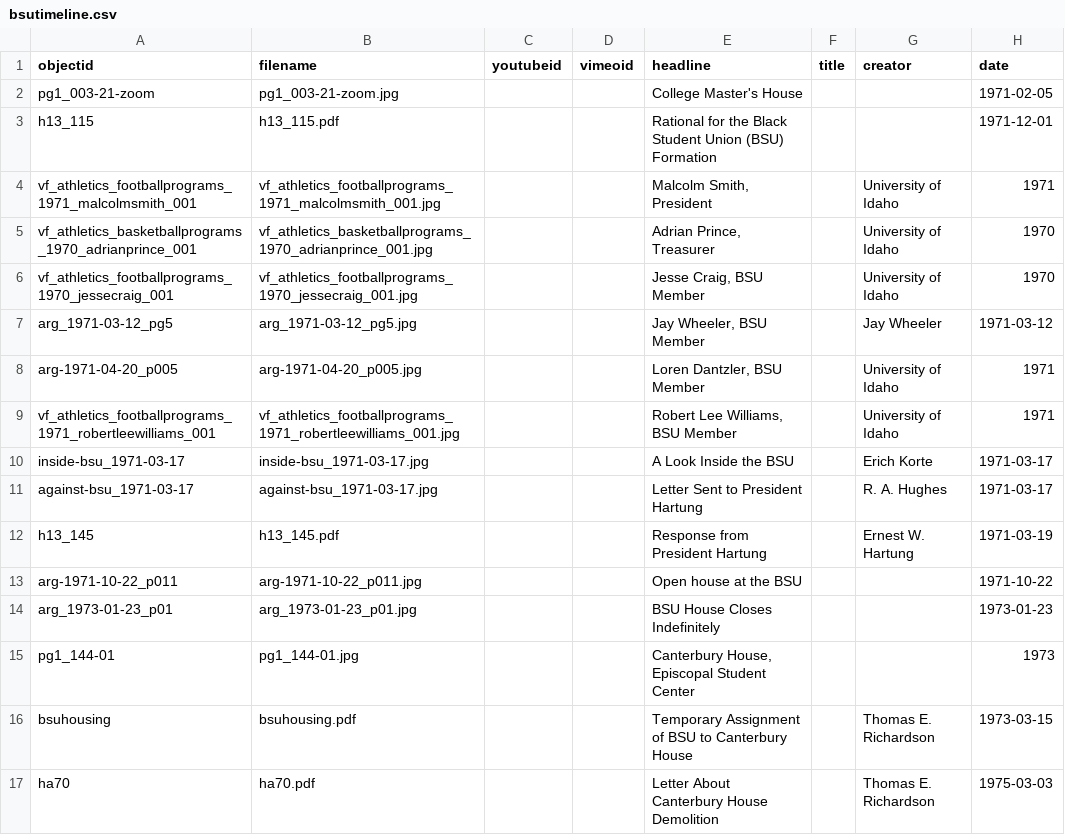
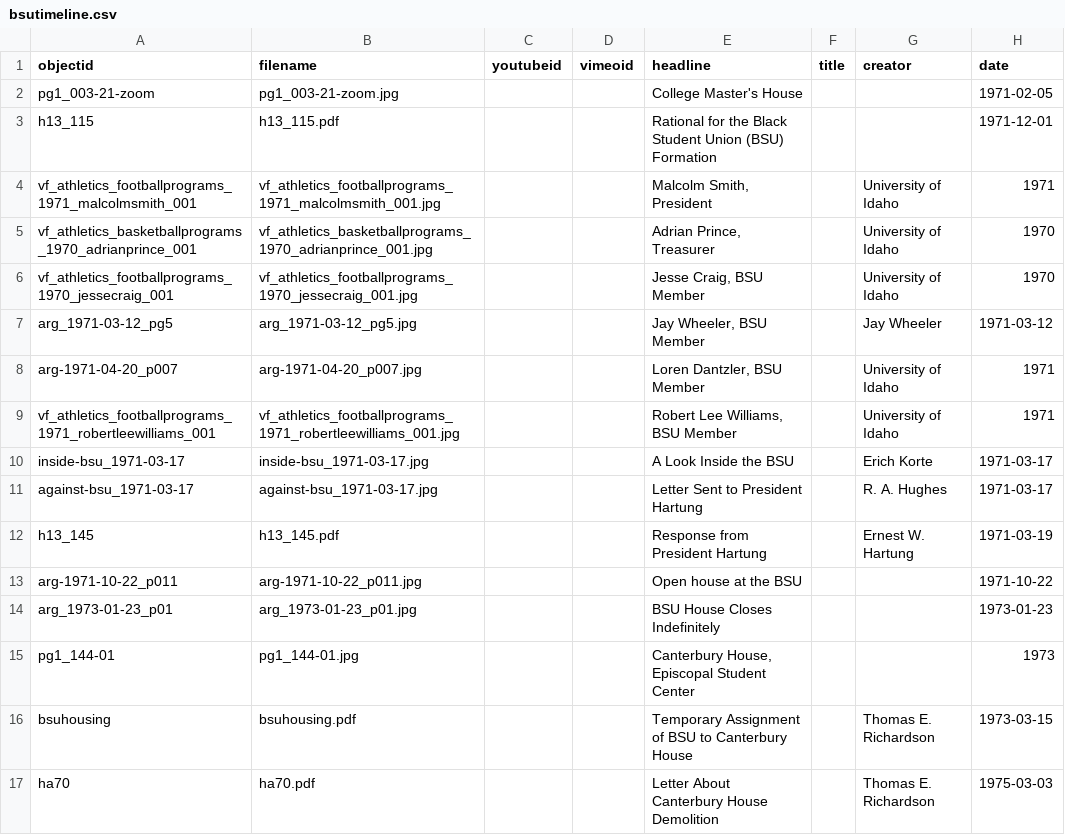
Before and after one commit to dcnb/bhrle, a CSV file: _data/bsutimeline.csv, drawn as a sheet; only a part is shown; the diff names each change by its address in the sheet, - before the commit and + after, or states it on an @@ line.

```diff
--- a/_data/bsutimeline.csv
+++ b/_data/bsutimeline.csv
-A8 (objectid): arg-1971-04-20_p005
+A8 (objectid): arg-1971-04-20_p007
-B8 (filename): arg-1971-04-20_p005.jpg
+B8 (filename): arg-1971-04-20_p007.jpg
```
Also changed, not shown: objects/object_list.csv, 11 other files.
